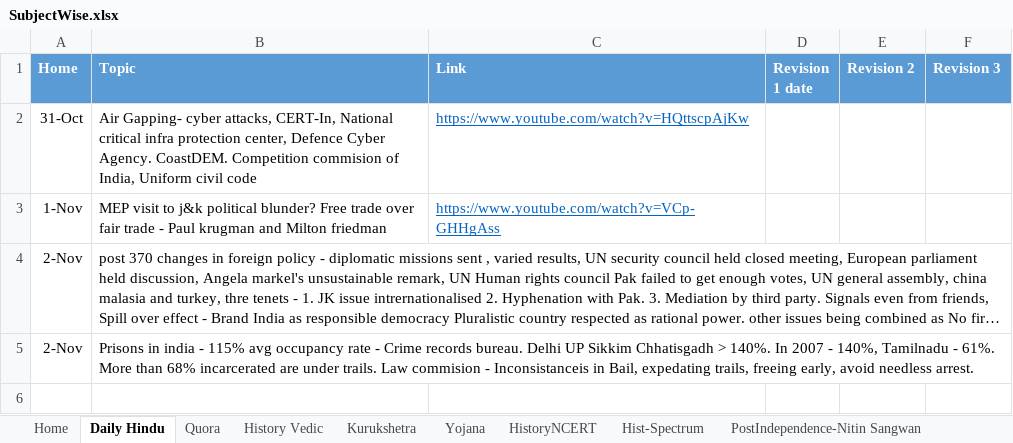
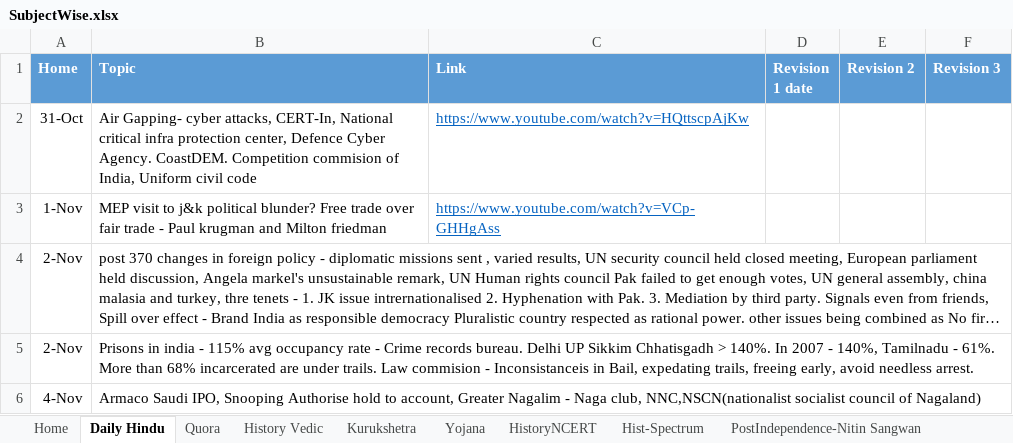
Before and after one commit to dipak004/Hello-word, an Excel workbook: SubjectWise.xlsx, sheet Daily Hindu, drawn as a sheet; long unchanged cells end in …; values as stored, in another font and other column widths than the file's, no borders; the diff names each change by its address in the sheet, - before the commit and + after, or states it on an @@ line.

```diff
--- a/SubjectWise.xlsx (sheet Daily Hindu)
+++ b/SubjectWise.xlsx (sheet Daily Hindu)
+row 6: 4-Nov | Armaco Saudi IPO, Snooping Authorise hold to account, Greater Nagalim - Naga club, NNC,NSCN(nationalist socialist council of Nagaland)
```
Also changed, not shown: sheet Home, sheet Geo- Mrunal, sheet History Vedic, sheet Economy - Mrunal, sheet Polity- laxmi, 1 other file.
